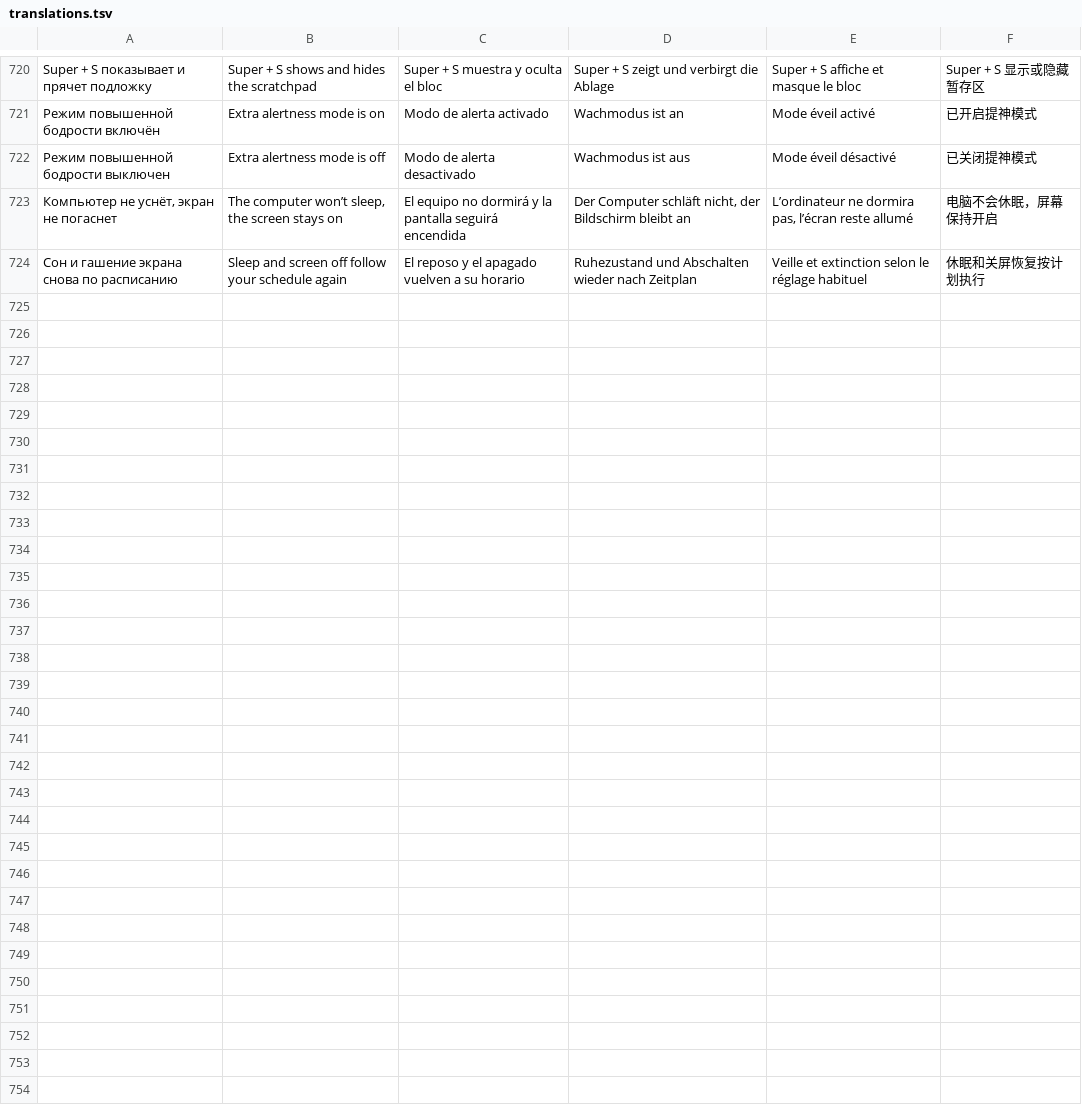
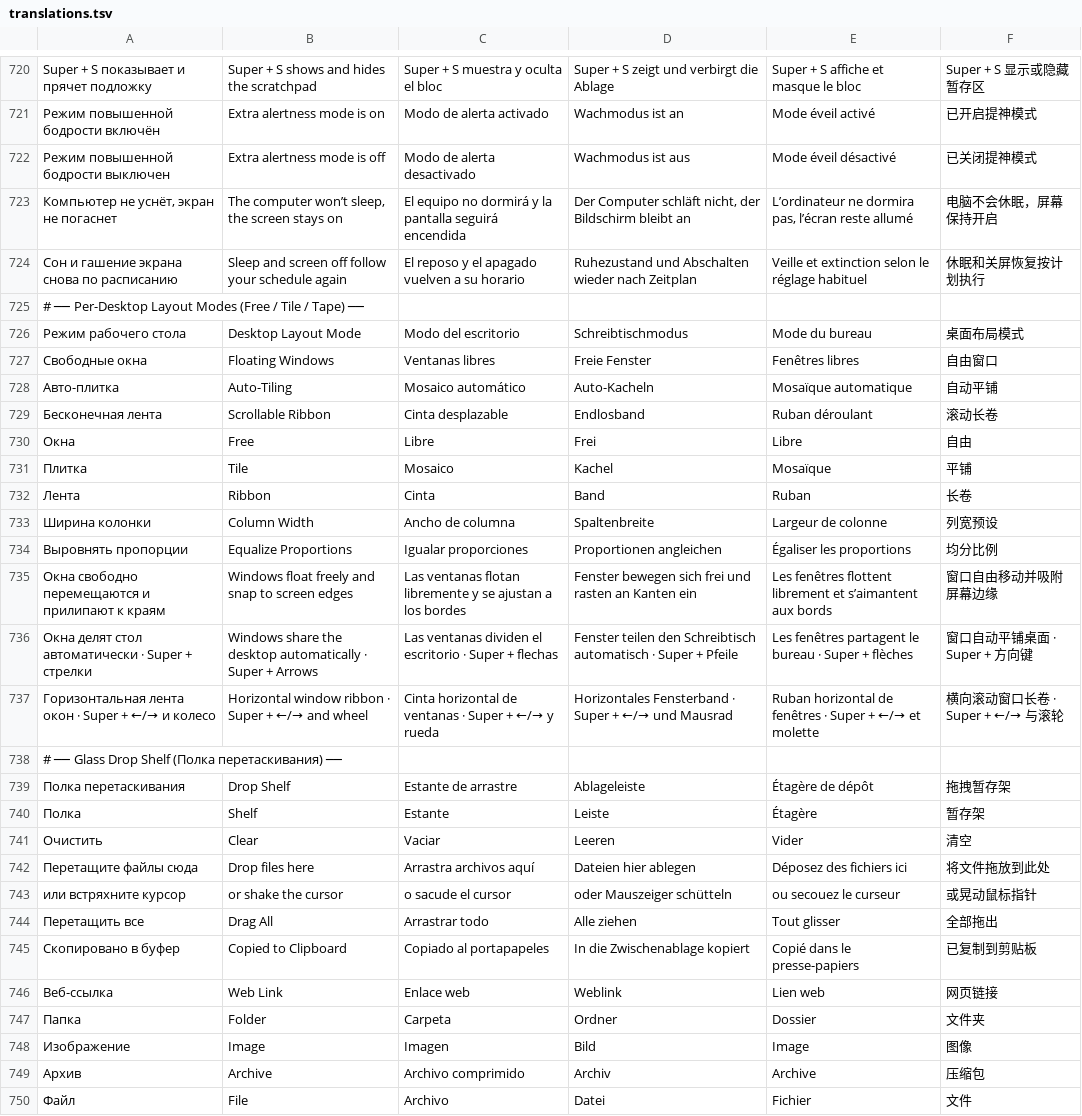
Before and after one commit to Zumka1991/feather-de, a TSV file: crates/feather-ui/src/translations.tsv, drawn as a sheet; only a part is shown, gaps mark what is left out.

Commit message:
Режимы рабочих столов, Живое стекло на GPU и Полка перетаскивания

```diff
--- a/crates/feather-ui/src/translations.tsv
+++ b/crates/feather-ui/src/translations.tsv
@@ -724 +724,27 @@ Super + S показывает и прячет подложку	Super + S shows
 Сон и гашение экрана снова по расписанию	Sleep and screen off follow your schedule again	El reposo y el apagado vuelven a su horario	Ruhezustand und Abschalten wieder nach Zeitplan	Veille et extinction selon le réglage habituel	休眠和关屏恢复按计划执行
+# ── Per-Desktop Layout Modes (Free / Tile / Tape) ──
+Режим рабочего стола	Desktop Layout Mode	Modo del escritorio	Schreibtischmodus	Mode du bureau	桌面布局模式
+Свободные окна	Floating Windows	Ventanas libres	Freie Fenster	Fenêtres libres	自由窗口
+Авто-плитка	Auto-Tiling	Mosaico automático	Auto-Kacheln	Mosaïque automatique	自动平铺
+Бесконечная лента	Scrollable Ribbon	Cinta desplazable	Endlosband	Ruban déroulant	滚动长卷
+Окна	Free	Libre	Frei	Libre	自由
+Плитка	Tile	Mosaico	Kachel	Mosaïque	平铺
+Лента	Ribbon	Cinta	Band	Ruban	长卷
+Ширина колонки	Column Width	Ancho de columna	Spaltenbreite	Largeur de colonne	列宽预设
+Выровнять пропорции	Equalize Proportions	Igualar proporciones	Proportionen angleichen	Égaliser les proportions	均分比例
+Окна свободно перемещаются и прилипают к краям	Windows float freely and snap to screen edges	Las ventanas flotan libremente y se ajustan a los bordes	Fenster bewegen sich frei und rasten an Kanten ein	Les fenêtres flottent librement et s’aimantent aux bords	窗口自由移动并吸附屏幕边缘
+Окна делят стол автоматически · Super + стрелки	Windows share the desktop automatically · Super + Arrows	Las ventanas dividen el escritorio · Super + flechas	Fenster teilen den Schreibtisch automatisch · Super + Pfeile	Les fenêtres partagent le bureau · Super + flèches	窗口自动平铺桌面 · Super + 方向键
+Горизонтальная лента окон · Super + ←/→ и колесо	Horizontal window ribbon · Super + ←/→ and wheel	Cinta horizontal de ventanas · Super + ←/→ y rueda	Horizontales Fensterband · Super + ←/→ und Mausrad	Ruban horizontal de fenêtres · Super + ←/→ et molette	横向滚动窗口长卷 · Super + ←/→ 与滚轮
+# ── Glass Drop Shelf (Полка перетаскивания) ──
+Полка перетаскивания	Drop Shelf	Estante de arrastre	Ablageleiste	Étagère de dépôt	拖拽暂存架
+Полка	Shelf	Estante	Leiste	Étagère	暂存架
+Очистить	Clear	Vaciar	Leeren	Vider	清空
+Перетащите файлы сюда	Drop files here	Arrastra archivos aquí	Dateien hier ablegen	Déposez des fichiers ici	将文件拖放到此处
+или встряхните курсор	or shake the cursor	o sacude el cursor	oder Mauszeiger schütteln	ou secouez le curseur	或晃动鼠标指针
+Перетащить все	Drag All	Arrastrar todo	Alle ziehen	Tout glisser	全部拖出
+Скопировано в буфер	Copied to Clipboard	Copiado al portapapeles	In die Zwischenablage kopiert	Copié dans le presse-papiers	已复制到剪贴板
+Веб-ссылка	Web Link	Enlace web	Weblink	Lien web	网页链接
+Папка	Folder	Carpeta	Ordner	Dossier	文件夹
+Изображение	Image	Imagen	Bild	Image	图像
+Архив	Archive	Archivo comprimido	Archiv	Archive	压缩包
+Файл	File	Archivo	Datei	Fichier	文件
```
Also changed, not shown: 38 other files.
